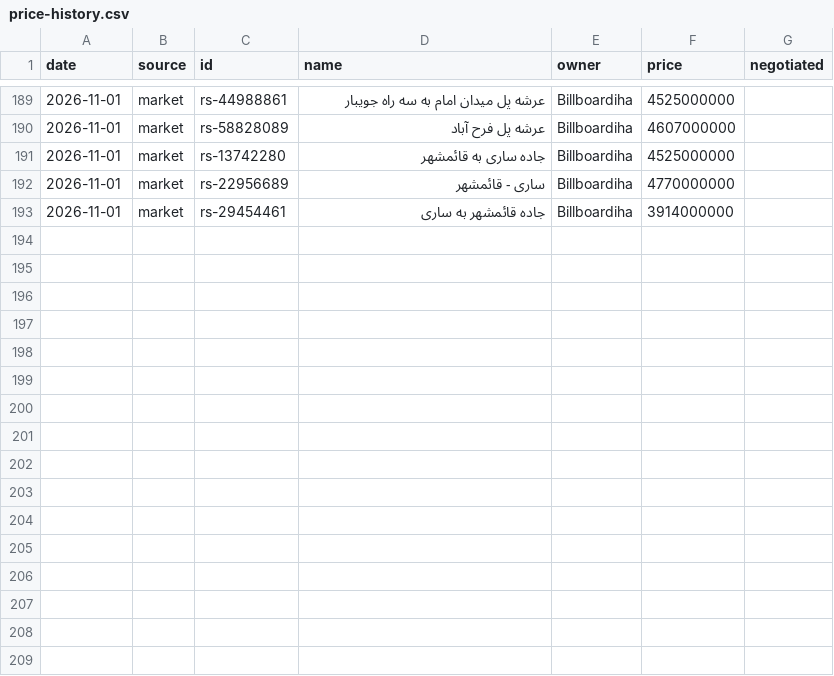
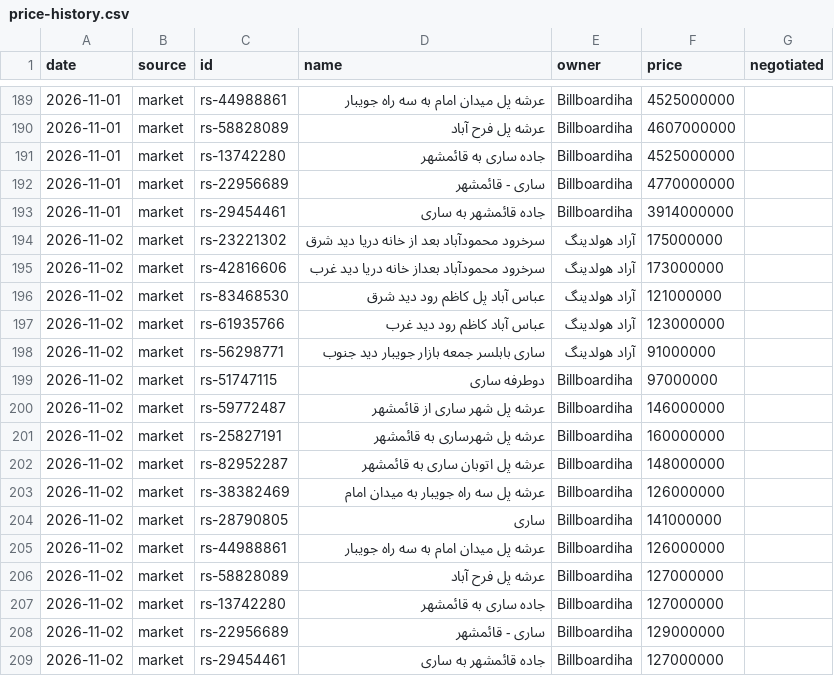
Before and after one commit to Ehsan-Moeininejad/Billboard-Master, a CSV file: data/cities/sari/price-history.csv, drawn as a sheet; only a part is shown, gaps mark what is left out.

```diff
--- a/data/cities/sari/price-history.csv
+++ b/data/cities/sari/price-history.csv
@@ -193 +193,17 @@ date,source,id,name,owner,price,negotiated
 2026-11-01,market,rs-29454461,"جاده قائمشهر به ساری",Billboardiha,3914000000,
+2026-11-02,market,rs-23221302,"سرخرود محمودآباد بعد از خانه دریا دید شرق",آراد هولدینگ,175000000,
+2026-11-02,market,rs-42816606,"سرخرود محمودآباد بعداز خانه دریا دید غرب",آراد هولدینگ,173000000,
+2026-11-02,market,rs-83468530,"عباس آباد پل کاظم رود دید شرق",آراد هولدینگ,121000000,
+2026-11-02,market,rs-61935766,"عباس آباد کاظم رود دید غرب",آراد هولدینگ,123000000,
+2026-11-02,market,rs-56298771,"ساری بابلسر جمعه بازار جویبار دید جنوب",آراد هولدینگ,91000000,
+2026-11-02,market,rs-51747115,"دوطرفه ساری",Billboardiha,97000000,
+2026-11-02,market,rs-59772487,"عرشه پل شهر ساری از قائمشهر",Billboardiha,146000000,
+2026-11-02,market,rs-25827191,"عرشه پل شهرساری به قائمشهر",Billboardiha,160000000,
+2026-11-02,market,rs-82952287,"عرشه پل اتوبان ساری به قائمشهر",Billboardiha,148000000,
+2026-11-02,market,rs-38382469,"عرشه پل سه راه جویبار به میدان امام",Billboardiha,126000000,
+2026-11-02,market,rs-28790805,"ساری",Billboardiha,141000000,
+2026-11-02,market,rs-44988861,"عرشه پل میدان امام به سه راه جویبار",Billboardiha,126000000,
+2026-11-02,market,rs-58828089,"عرشه پل فرح آباد",Billboardiha,127000000,
+2026-11-02,market,rs-13742280,"جاده ساری به قائمشهر",Billboardiha,127000000,
+2026-11-02,market,rs-22956689,"ساری - قائمشهر",Billboardiha,129000000,
+2026-11-02,market,rs-29454461,"جاده قائمشهر به ساری",Billboardiha,127000000,
```
Also changed, not shown: data/cities/gorgan/price-history.csv, data/cities/kerman/price-history.csv, 35 other files.
